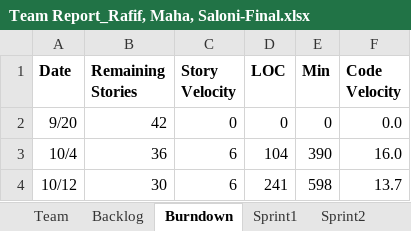
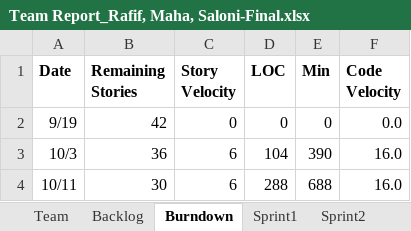
Before and after one commit to Malidrisi/SSW-555-GEDCOM, an Excel workbook: Team Report_Rafif, Maha, Saloni-Final.xlsx, sheet Burndown, drawn as a sheet; values as stored, in another font and other column widths than the file's, no borders; charts and pictures not drawn; removed rows and columns are numbered as before the commit, all else as after; the diff names each change by its address in the sheet, - before the commit and + after, or states it on an @@ line.

Commit message:
update turndown

```diff
--- a/Team Report_Rafif, Maha, Saloni-Final.xlsx (sheet Burndown)
+++ b/Team Report_Rafif, Maha, Saloni-Final.xlsx (sheet Burndown)
-A2 (Date): 9/20
+A2 (Date): 9/19
-A3 (Date): 10/4
+A3 (Date): 10/3
-row 4: 10/12 | 30 | 6 | 241 | 598 | 13.7
+row 4: 10/11 | 30 | 6 | 288 | 688 | 16.0
```
Also changed, not shown: sheet Sprint2, charts or pictures.
